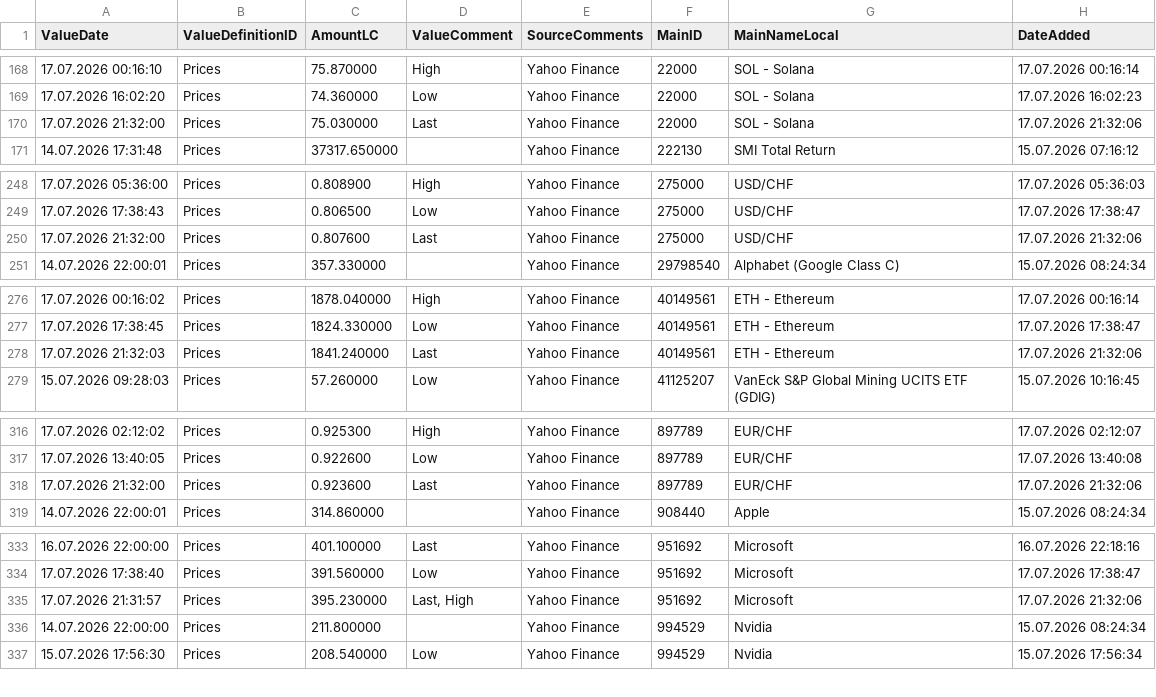
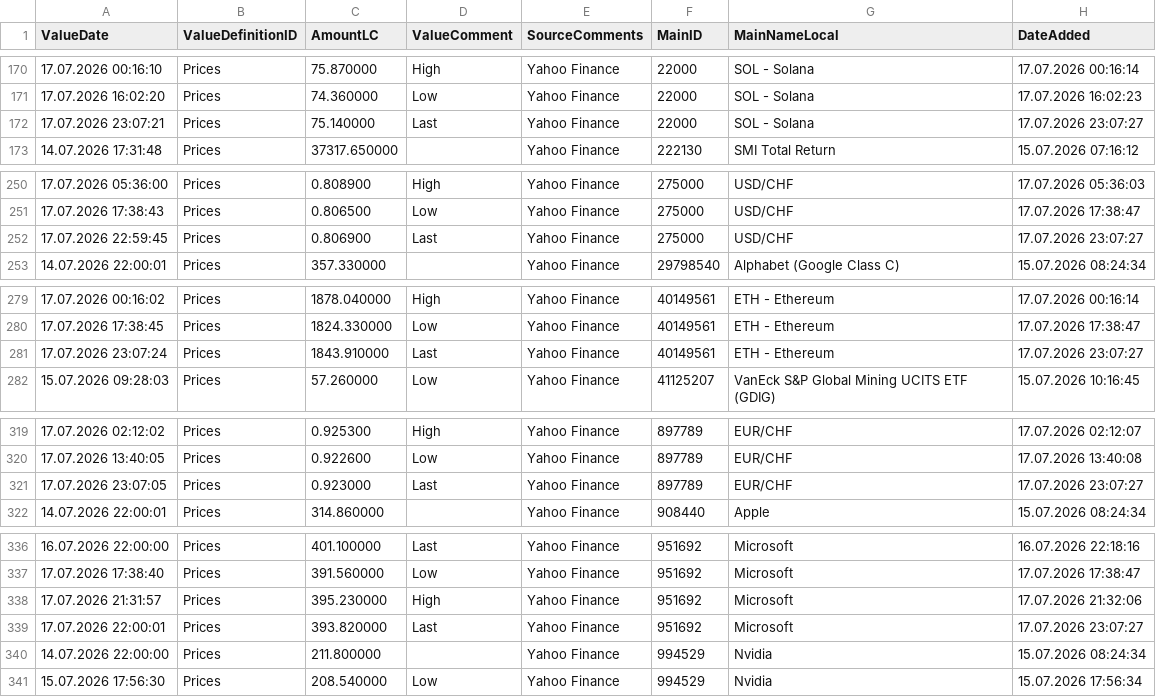
Before and after one commit to Munotstadt/financialdatacollector-public, a CSV file: all_data.csv, drawn as a sheet; only a part is shown, gaps mark what is left out; the diff covers the shown part only.

```diff
--- a/all_data.csv
+++ b/all_data.csv
@@ -169,3 +171,3 @@ ValueDate,ValueDefinitionID,AmountLC,ValueComment,SourceComments,MainID,MainName
 17.07.2026 16:02:20,Prices,74.360000,Low,Yahoo Finance,22000,SOL - Solana,17.07.2026 16:02:23
-17.07.2026 21:32:00,Prices,75.030000,Last,Yahoo Finance,22000,SOL - Solana,17.07.2026 21:32:06
+17.07.2026 23:07:21,Prices,75.140000,Last,Yahoo Finance,22000,SOL - Solana,17.07.2026 23:07:27
 14.07.2026 17:31:48,Prices,37317.650000,,Yahoo Finance,222130,SMI Total Return,15.07.2026 07:16:12
@@ -249,3 +251,3 @@ ValueDate,ValueDefinitionID,AmountLC,ValueComment,SourceComments,MainID,MainName
 17.07.2026 17:38:43,Prices,0.806500,Low,Yahoo Finance,275000,USD/CHF,17.07.2026 17:38:47
-17.07.2026 21:32:00,Prices,0.807600,Last,Yahoo Finance,275000,USD/CHF,17.07.2026 21:32:06
+17.07.2026 22:59:45,Prices,0.806900,Last,Yahoo Finance,275000,USD/CHF,17.07.2026 23:07:27
 14.07.2026 22:00:01,Prices,357.330000,,Yahoo Finance,29798540,Alphabet (Google Class C),15.07.2026 08:24:34
@@ -277,3 +280,3 @@ ValueDate,ValueDefinitionID,AmountLC,ValueComment,SourceComments,MainID,MainName
 17.07.2026 17:38:45,Prices,1824.330000,Low,Yahoo Finance,40149561,ETH - Ethereum,17.07.2026 17:38:47
-17.07.2026 21:32:03,Prices,1841.240000,Last,Yahoo Finance,40149561,ETH - Ethereum,17.07.2026 21:32:06
+17.07.2026 23:07:24,Prices,1843.910000,Last,Yahoo Finance,40149561,ETH - Ethereum,17.07.2026 23:07:27
 15.07.2026 09:28:03,Prices,57.260000,Low,Yahoo Finance,41125207,VanEck S&P Global Mining UCITS ETF (GDIG),15.07.2026 10:16:45
@@ -317,3 +320,3 @@ ValueDate,ValueDefinitionID,AmountLC,ValueComment,SourceComments,MainID,MainName
 17.07.2026 13:40:05,Prices,0.922600,Low,Yahoo Finance,897789,EUR/CHF,17.07.2026 13:40:08
-17.07.2026 21:32:00,Prices,0.923600,Last,Yahoo Finance,897789,EUR/CHF,17.07.2026 21:32:06
+17.07.2026 23:07:05,Prices,0.923000,Last,Yahoo Finance,897789,EUR/CHF,17.07.2026 23:07:27
 14.07.2026 22:00:01,Prices,314.860000,,Yahoo Finance,908440,Apple,15.07.2026 08:24:34
@@ -334,3 +337,4 @@ ValueDate,ValueDefinitionID,AmountLC,ValueComment,SourceComments,MainID,MainName
 17.07.2026 17:38:40,Prices,391.560000,Low,Yahoo Finance,951692,Microsoft,17.07.2026 17:38:47
-17.07.2026 21:31:57,Prices,395.230000,"Last, High",Yahoo Finance,951692,Microsoft,17.07.2026 21:32:06
+17.07.2026 21:31:57,Prices,395.230000,High,Yahoo Finance,951692,Microsoft,17.07.2026 21:32:06
+17.07.2026 22:00:01,Prices,393.820000,Last,Yahoo Finance,951692,Microsoft,17.07.2026 23:07:27
 14.07.2026 22:00:00,Prices,211.800000,,Yahoo Finance,994529,Nvidia,15.07.2026 08:24:34
```
Also changed, not shown: 6 added rows, 2 removed rows and 28 edited cells elsewhere in this file.
